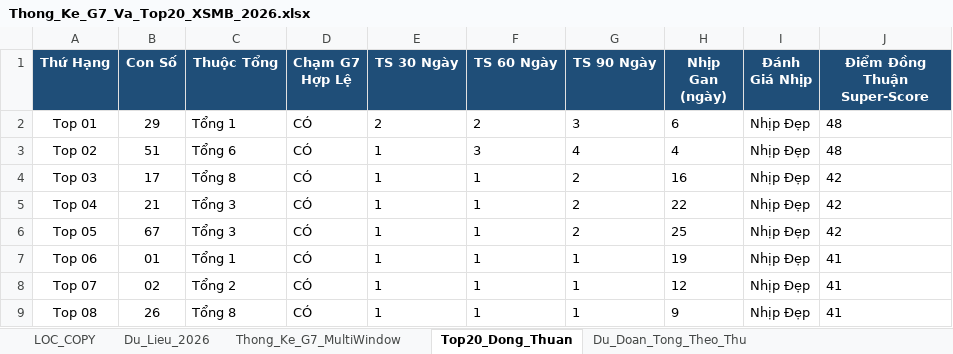
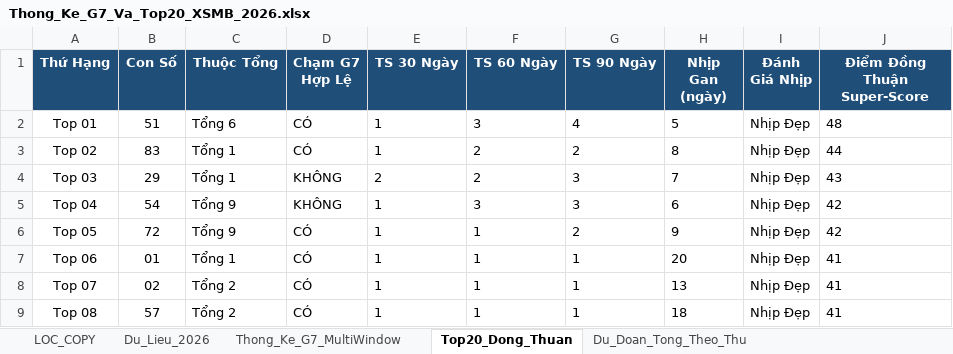
Before and after one commit to happiness2286-dot/67up97, an Excel workbook: Thong_Ke_G7_Va_Top20_XSMB_2026.xlsx, sheet Top20_Dong_Thuan, drawn as a sheet; only a part is shown; values as stored, in another font and other column widths than the file's, no borders; the diff covers the shown part only; the diff names each change by its address in the sheet, - before the commit and + after, or states it on an @@ line.

```diff
--- a/Thong_Ke_G7_Va_Top20_XSMB_2026.xlsx (sheet Top20_Dong_Thuan)
+++ b/Thong_Ke_G7_Va_Top20_XSMB_2026.xlsx (sheet Top20_Dong_Thuan)
-B2 (Con Số): 29
+B2 (Con Số): 51
-C2 (Thuộc Tổng): Tổng 1
+C2 (Thuộc Tổng): Tổng 6
-E2 (TS 30 Ngày): 2
+E2 (TS 30 Ngày): 1
-F2 (TS 60 Ngày): 2
+F2 (TS 60 Ngày): 3
-G2 (TS 90 Ngày): 3
+G2 (TS 90 Ngày): 4
-H2 (Nhịp Gan (ngày)): 6
+H2 (Nhịp Gan (ngày)): 5
-B3 (Con Số): 51
+B3 (Con Số): 83
-C3 (Thuộc Tổng): Tổng 6
+C3 (Thuộc Tổng): Tổng 1
-F3 (TS 60 Ngày): 3
+F3 (TS 60 Ngày): 2
-G3 (TS 90 Ngày): 4
+G3 (TS 90 Ngày): 2
-H3 (Nhịp Gan (ngày)): 4
+H3 (Nhịp Gan (ngày)): 8
-J3 (Điểm Đồng Thuận Super-Score): 48
+J3 (Điểm Đồng Thuận Super-Score): 44
-B4 (Con Số): 17
+B4 (Con Số): 29
-C4 (Thuộc Tổng): Tổng 8
+C4 (Thuộc Tổng): Tổng 1
-D4:D5 (Chạm G7 Hợp Lệ): CÓ
+D4:D5 (Chạm G7 Hợp Lệ): KHÔNG
-E4 (TS 30 Ngày): 1
+E4 (TS 30 Ngày): 2
-F4 (TS 60 Ngày): 1
+F4 (TS 60 Ngày): 2
-G4:G5 (TS 90 Ngày): 2
+G4:G5 (TS 90 Ngày): 3
-H4 (Nhịp Gan (ngày)): 16
+H4 (Nhịp Gan (ngày)): 7
-J4 (Điểm Đồng Thuận Super-Score): 42
+J4 (Điểm Đồng Thuận Super-Score): 43
-B5 (Con Số): 21
+B5 (Con Số): 54
-C5:C6 (Thuộc Tổng): Tổng 3
+C5:C6 (Thuộc Tổng): Tổng 9
-F5 (TS 60 Ngày): 1
+F5 (TS 60 Ngày): 3
-H5 (Nhịp Gan (ngày)): 22
+H5 (Nhịp Gan (ngày)): 6
-B6 (Con Số): 67
+B6 (Con Số): 72
-H6 (Nhịp Gan (ngày)): 25
+H6 (Nhịp Gan (ngày)): 9
-H7 (Nhịp Gan (ngày)): 19
+H7 (Nhịp Gan (ngày)): 20
-H8 (Nhịp Gan (ngày)): 12
+H8 (Nhịp Gan (ngày)): 13
-B9 (Con Số): 26
+B9 (Con Số): 57
-C9 (Thuộc Tổng): Tổng 8
+C9 (Thuộc Tổng): Tổng 2
-H9 (Nhịp Gan (ngày)): 9
+H9 (Nhịp Gan (ngày)): 18
```
Also changed, not shown: 58 edited cells elsewhere in this sheet, sheet Dan_Ha_So_Nhip_Vang, sheet Thong_Ke_Nang_Cao_G7, sheet Du_Lieu_2026, sheet Lich_Su_Nuoi_Khung_3Ngay, sheet Thong_Ke_G7_MultiWindow, sheet Du_Doan_Tong_Theo_Thu, 2 more sheets, 9 other files.
